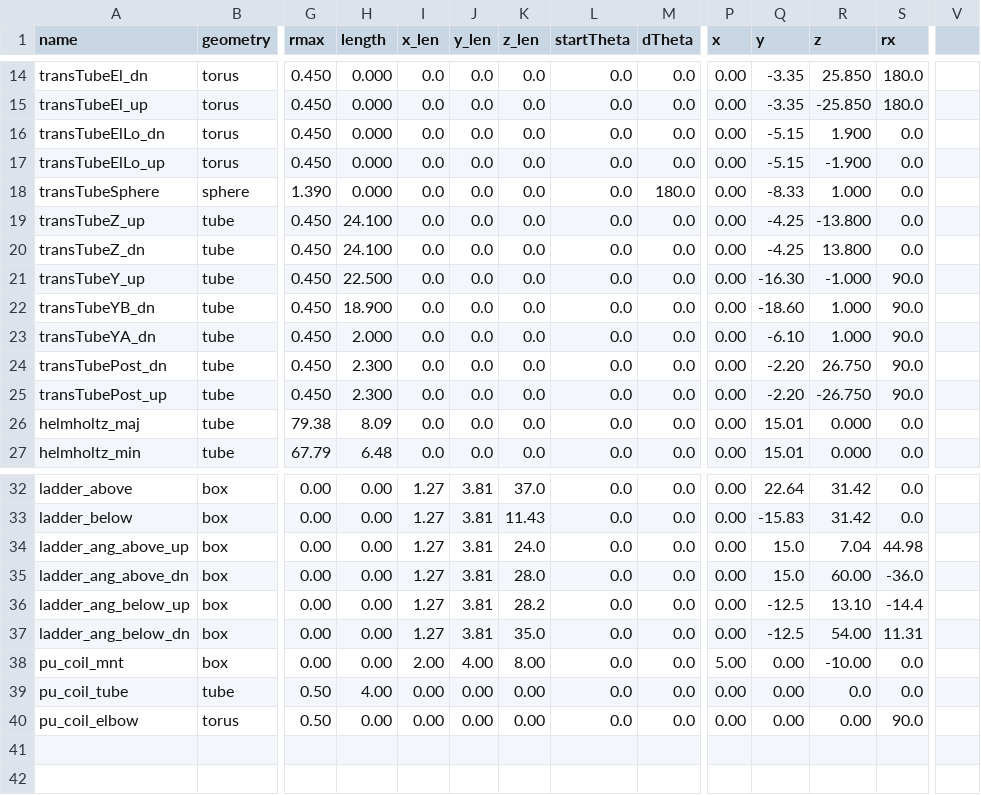
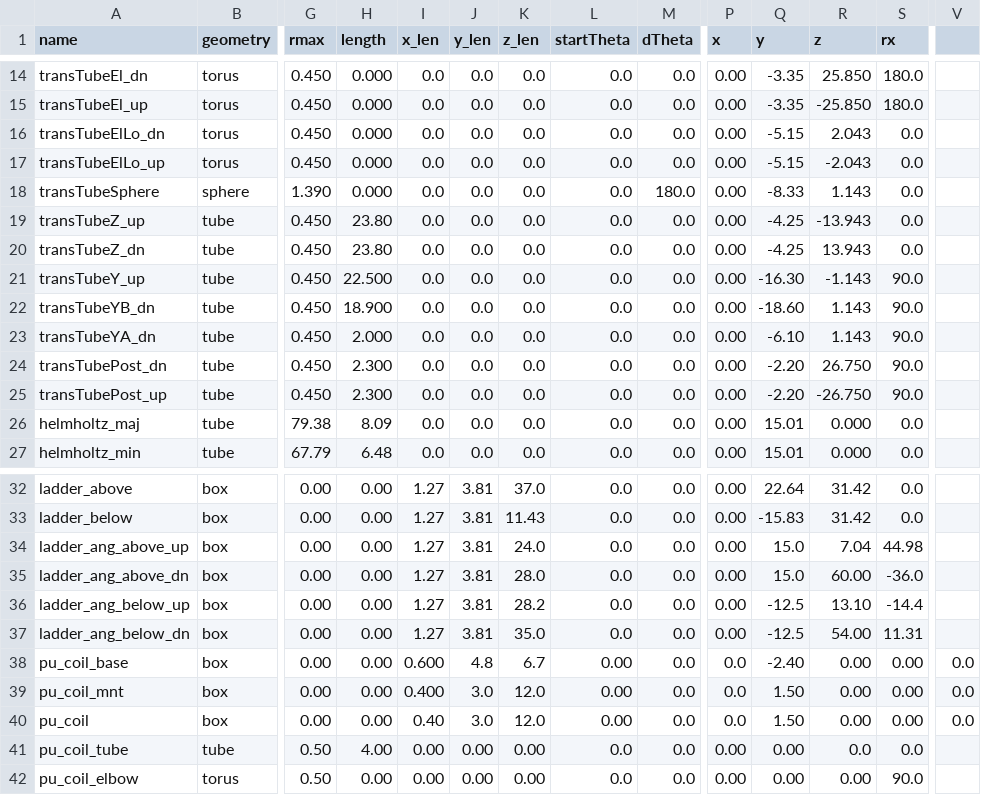
Before and after one commit to dflay/g4He3, a CSV file: input/He3-parts.csv, drawn as a sheet; only a part is shown, gaps mark what is left out; addresses are those after the commit; rows hold the shown columns only; the diff names each change by its address in the sheet, - before the commit and + after, or states it on an @@ line.

Commit message:
Many updates, pickup coils now completed

```diff
--- a/input/He3-parts.csv
+++ b/input/He3-parts.csv
-R16 (z): 1.900
+R16 (z): 2.043
-R17 (z): -1.900
+R17 (z): -2.043
-R18 (z): 1.000
+R18 (z): 1.143
-H19:H20 (length): 24.100
+H19:H20 (length): 23.80
-R19 (z): -13.800
+R19 (z): -13.943
-R20 (z): 13.800
+R20 (z): 13.943
-R21 (z): -1.000
+R21 (z): -1.143
-R22:R23 (z): 1.000
+R22:R23 (z): 1.143
+row 38: pu_coil_base | box | 0.00 | 0.00 | 0.600 | 4.8 | 6.7 | 0.00 | 0.0 | 0.0 | -2.40 | 0.00 | 0.00 | 0.0
-I39 (x_len): 2.00
+I39 (x_len): 0.400
-J39 (y_len): 4.00
+J39 (y_len): 3.0
-K39 (z_len): 8.00
+K39 (z_len): 12.0
-L39 (startTheta): 0.0
+L39 (startTheta): 0.00
-P39 (x): 5.00
+P39 (x): 0.0
-Q39 (y): 0.00
+Q39 (y): 1.50
-R39 (z): -10.00
+R39 (z): 0.00
-S39 (rx): 0.0
+S39 (rx): 0.00
-V39: (empty)
+V39: 0.0
+row 40: pu_coil | box | 0.00 | 0.00 | 0.40 | 3.0 | 12.0 | 0.00 | 0.0 | 0.0 | 1.50 | 0.00 | 0.00 | 0.0
```
Also changed, not shown: 2 other files.
